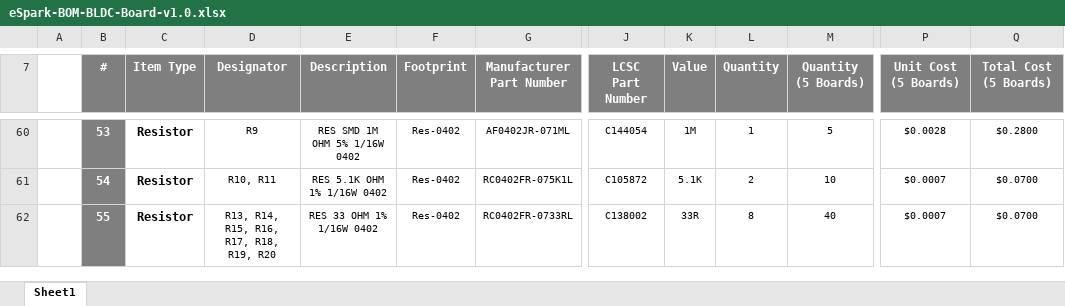
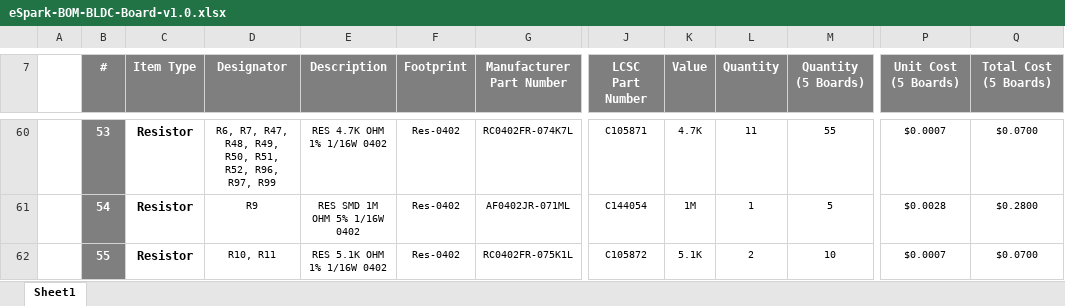
Before and after one commit to eSpark-Backup/muhunthancanagey-servocontrol, an Excel workbook: Design Files/BLDC-Board-v1.0/BOM/eSpark-BOM-BLDC-Board-v1.0.xlsx, sheet Sheet1, drawn as a sheet; only a part is shown, gaps mark what is left out; values as stored, in another font and other column widths than the file's, no borders; the diff covers the shown part only; the diff names each change by its address in the sheet, - before the commit and + after, or states it on an @@ line.

```diff
--- a/Design Files/BLDC-Board-v1.0/BOM/eSpark-BOM-BLDC-Board-v1.0.xlsx (sheet Sheet1)
+++ b/Design Files/BLDC-Board-v1.0/BOM/eSpark-BOM-BLDC-Board-v1.0.xlsx (sheet Sheet1)
-D60 (Designator): R9
+D60 (Designator): R6, R7, R47, R48, R49, R50, R51, R52, R96, R97, R99
-E60 (Description): RES SMD 1M OHM 5% 1/16W 0402
+E60 (Description): RES 4.7K OHM 1% 1/16W 0402
-G60 (Manufacturer Part Number): AF0402JR-071ML
+G60 (Manufacturer Part Number): RC0402FR-074K7L
-J60 (LCSC Part Number): C144054
+J60 (LCSC Part Number): C105871
-K60 (Value): 1M
+K60 (Value): 4.7K
-L60 (Quantity): 1
+L60 (Quantity): 11
-M60 (Quantity (5 Boards)): 5
+M60 (Quantity (5 Boards)): 55
-P60 (Unit Cost (5 Boards)): $0.0028
+P60 (Unit Cost (5 Boards)): $0.0007
-Q60 (Total Cost (5 Boards)): $0.2800
+Q60 (Total Cost (5 Boards)): $0.0700
-D61 (Designator): R10, R11
+D61 (Designator): R9
-E61 (Description): RES 5.1K OHM 1% 1/16W 0402
+E61 (Description): RES SMD 1M OHM 5% 1/16W 0402
-G61 (Manufacturer Part Number): RC0402FR-075K1L
+G61 (Manufacturer Part Number): AF0402JR-071ML
-J61 (LCSC Part Number): C105872
+J61 (LCSC Part Number): C144054
-K61 (Value): 5.1K
+K61 (Value): 1M
-L61 (Quantity): 2
+L61 (Quantity): 1
-M61 (Quantity (5 Boards)): 10
+M61 (Quantity (5 Boards)): 5
-P61 (Unit Cost (5 Boards)): $0.0007
+P61 (Unit Cost (5 Boards)): $0.0028
-Q61 (Total Cost (5 Boards)): $0.0700
+Q61 (Total Cost (5 Boards)): $0.2800
-D62 (Designator): R13, R14, R15, R16, R17, R18, R19, R20
+D62 (Designator): R10, R11
-E62 (Description): RES 33 OHM 1% 1/16W 0402
+E62 (Description): RES 5.1K OHM 1% 1/16W 0402
-G62 (Manufacturer Part Number): RC0402FR-0733RL
+G62 (Manufacturer Part Number): RC0402FR-075K1L
-J62 (LCSC Part Number): C138002
+J62 (LCSC Part Number): C105872
-K62 (Value): 33R
+K62 (Value): 5.1K
-L62 (Quantity): 8
+L62 (Quantity): 2
-M62 (Quantity (5 Boards)): 40
+M62 (Quantity (5 Boards)): 10
```
Also changed, not shown: 3 added rows, 1 removed row, 187 edited cells and cell formats elsewhere in this sheet, formulas that keep their value, 3 other files.
